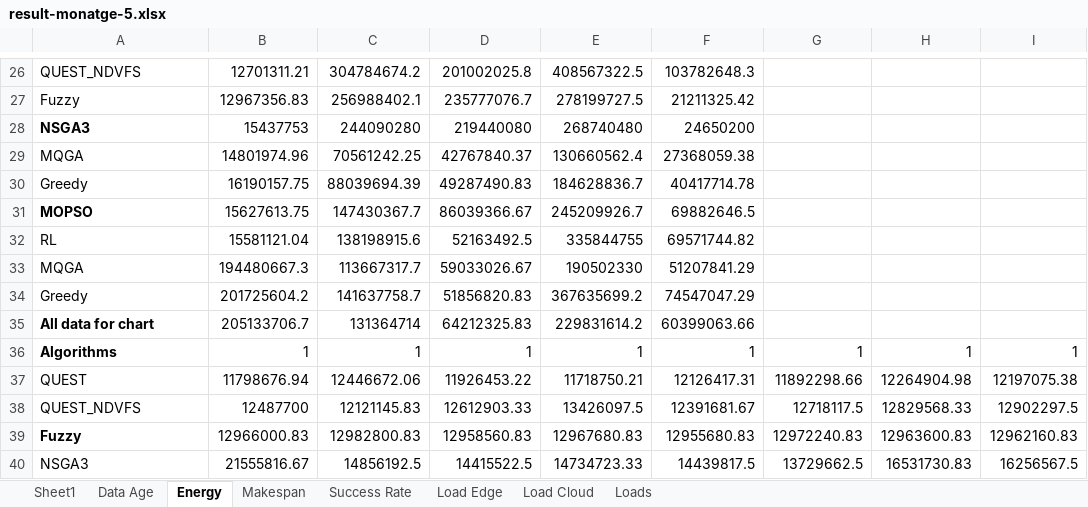
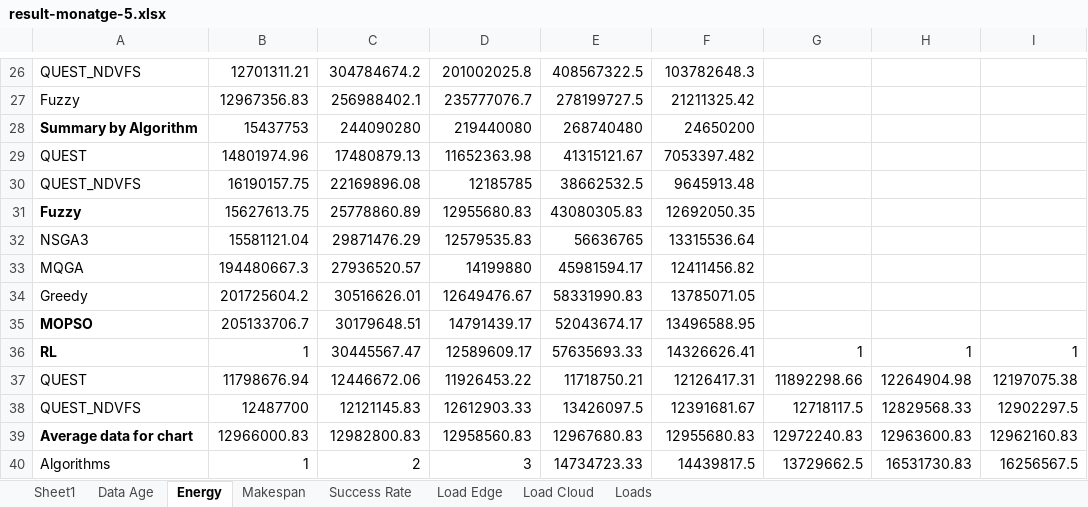
Before and after one commit to Anonymous0-0paper/QUEST, an Excel workbook: experiment/output/pegasus/result-monatge-5.xlsx, sheet Energy, drawn as a sheet; only a part is shown, gaps mark what is left out; values as stored, in another font and other column widths than the file's, no borders; removed rows and columns are numbered as before the commit, all else as after; rows hold the shown columns only; the diff covers the shown part only; the diff names each change by its address in the sheet, - before the commit and + after, or states it on an @@ line.

```diff
--- a/experiment/output/pegasus/result-monatge-5.xlsx (sheet Energy)
+++ b/experiment/output/pegasus/result-monatge-5.xlsx (sheet Energy)
-A28: NSGA3
+A28: Summary by Algorithm
-row 29: MQGA | 14801974.96 | 70561242.25 | 42767840.37 | 130660562.4 | 27368059.38
-row 30: Greedy | 16190157.75 | 88039694.39 | 49287490.83 | 184628836.7 | 40417714.78
-row 31: MOPSO | 15627613.75 | 147430367.7 | 86039366.67 | 245209926.7 | 69882646.5
-row 32: RL | 15581121.04 | 138198915.6 | 52163492.5 | 335844755 | 69571744.82
+row 29: QUEST | 14801974.96 | 17480879.13 | 11652363.98 | 41315121.67 | 7053397.482
+row 30: QUEST_NDVFS | 16190157.75 | 22169896.08 | 12185785 | 38662532.5 | 9645913.48
+row 31: Fuzzy | 15627613.75 | 25778860.89 | 12955680.83 | 43080305.83 | 12692050.35
+row 32: NSGA3 | 15581121.04 | 29871476.29 | 12579535.83 | 56636765 | 13315536.64
-C33: 113667317.7
+C33: 27936520.57
-D33: 59033026.67
+D33: 14199880
-E33: 190502330
+E33: 45981594.17
-F33: 51207841.29
+F33: 12411456.82
-C34: 141637758.7
+C34: 30516626.01
-D34: 51856820.83
+D34: 12649476.67
-E34: 367635699.2
+E34: 58331990.83
-F34: 74547047.29
+F34: 13785071.05
-row 35: All data for chart | 205133706.7 | 131364714 | 64212325.83 | 229831614.2 | 60399063.66
+row 35: MOPSO | 205133706.7 | 30179648.51 | 14791439.17 | 52043674.17 | 13496588.95
-A36: Algorithms
+A36: RL
-C36: 1
+C36: 30445567.47
-D36: 1
+D36: 12589609.17
-E36: 1
+E36: 57635693.33
-F36: 1
+F36: 14326626.41
-A39: Fuzzy
+A39: Average data for chart
-A40: NSGA3
+A40: Algorithms
-B40: 21555816.67
+B40: 1
-C40: 14856192.5
+C40: 2
-D40: 14415522.5
+D40: 3
```
Also changed, not shown: 22 added rows, 22 removed rows and 68 edited cells elsewhere in this sheet, sheet Makespan, sheet Load Cloud, sheet Data Age, sheet Load Edge, sheet Success Rate, sheet Loads, experiment/output/pegasus/result-monatge-15.xlsx, experiment/output/pegasus/result-monatge-25.xlsx, 5 other files.
